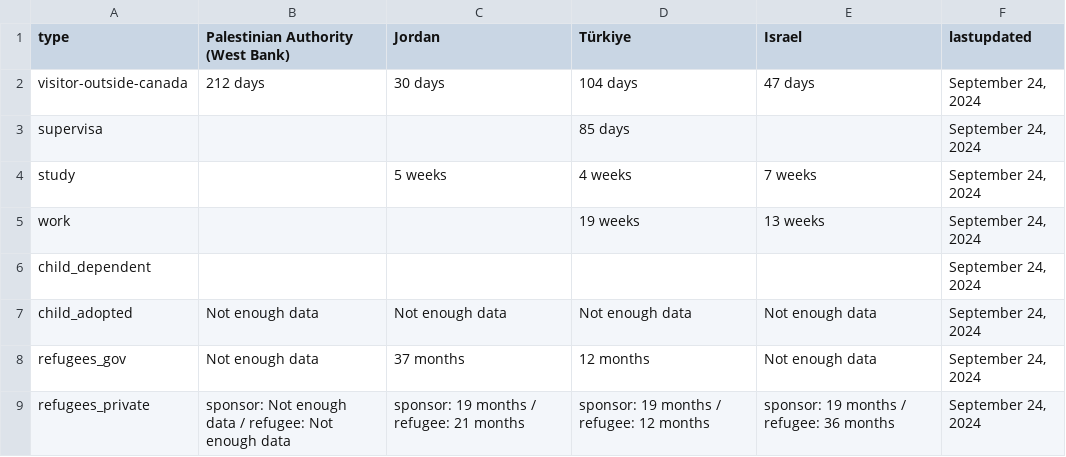
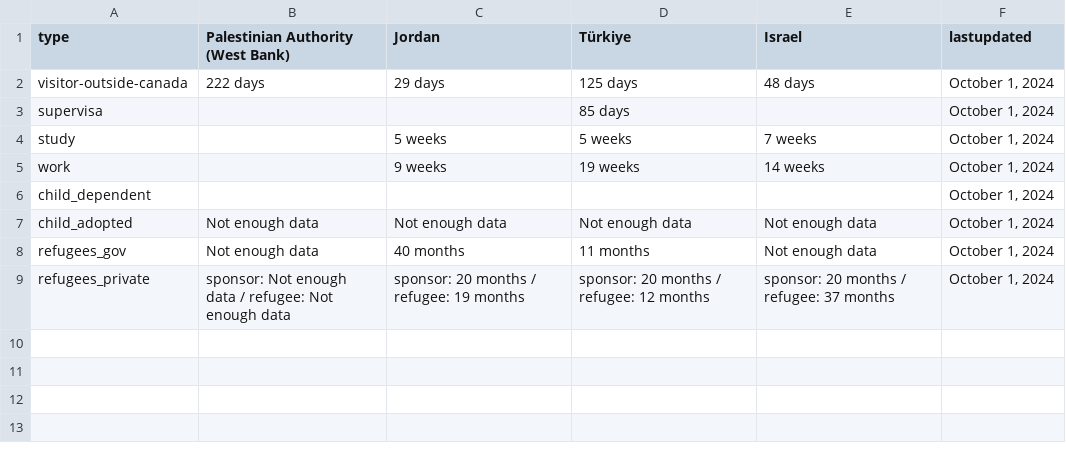
Before and after one commit to suhaibmujahid/cic-processing-times, a CSV file: formatted-selected-countries-data-ptime-en.csv, drawn as a sheet.

Commit message:
Flat: latest data (2024-10-02T00:27:27.644Z) {   "date": "2024-10-02T00:27:27.644Z",   "files": [     {       "name": "data-ptime-en.csv",       "deltaBytes": -12,       "source": "https://www.canada.ca/content/dam/ircc/documents/json/data-ptime-en.json"     },     {       "name": "data-ptime-en.json",       "deltaBytes": 7254,       "source": "https://www.canada.ca/content/dam/ircc/documents/json/data-ptime-en.json"     },     {       "name": "formatted-data-ptime-en.csv",       "deltaBytes": -12,       "source": "https://www.canada.ca/content/dam/ircc/documents/json/data-ptime-en.json"     },     {       "name": "formatted-selected-countries-data-ptime-en.csv",       "deltaBytes": -17,       "source": "https://www.canada.ca/content/dam/ircc/documents/json/data-ptime-en.json"     },     {       "name": "data-ptime-non-country-en.csv",       "deltaBytes": -6,       "source": "https://www.canada.ca/content/dam/ircc/documents/json/data-ptime-non-country-en.json"     },     {       "name": "data-ptime-non-country-en.json",       "deltaBytes": 289,       "source": "https://www.canada.ca/content/dam/ircc/documents/json/data-ptime-non-country-en.json"     }   ] }

```diff
--- a/formatted-selected-countries-data-ptime-en.csv
+++ b/formatted-selected-countries-data-ptime-en.csv
@@ -1,9 +1,9 @@
 type,Palestinian Authority (West Bank),Jordan,Türkiye,Israel,lastupdated
-visitor-outside-canada,212 days,30 days,104 days,47 days,"September 24, 2024"
-supervisa,,,85 days,,"September 24, 2024"
-study,,5 weeks,4 weeks,7 weeks,"September 24, 2024"
-work,,,19 weeks,13 weeks,"September 24, 2024"
-child_dependent,,,,,"September 24, 2024"
-child_adopted,Not enough data,Not enough data,Not enough data,Not enough data,"September 24, 2024"
-refugees_gov,Not enough data,37 months,12 months,Not enough data,"September 24, 2024"
-refugees_private,sponsor: Not enough data / refugee: Not enough data,sponsor: 19 months / refugee: 21 months,sponsor: 19 months / refugee: 12 months,sponsor: 19 months / refugee: 36 months,"September 24, 2024"
+visitor-outside-canada,222 days,29 days,125 days,48 days,"October 1, 2024"
+supervisa,,,85 days,,"October 1, 2024"
+study,,5 weeks,5 weeks,7 weeks,"October 1, 2024"
+work,,9 weeks,19 weeks,14 weeks,"October 1, 2024"
+child_dependent,,,,,"October 1, 2024"
+child_adopted,Not enough data,Not enough data,Not enough data,Not enough data,"October 1, 2024"
+refugees_gov,Not enough data,40 months,11 months,Not enough data,"October 1, 2024"
+refugees_private,sponsor: Not enough data / refugee: Not enough data,sponsor: 20 months / refugee: 19 months,sponsor: 20 months / refugee: 12 months,sponsor: 20 months / refugee: 37 months,"October 1, 2024"
```
Also changed, not shown: data-ptime-en.csv, data-ptime-non-country-en.csv, 3 other files.
